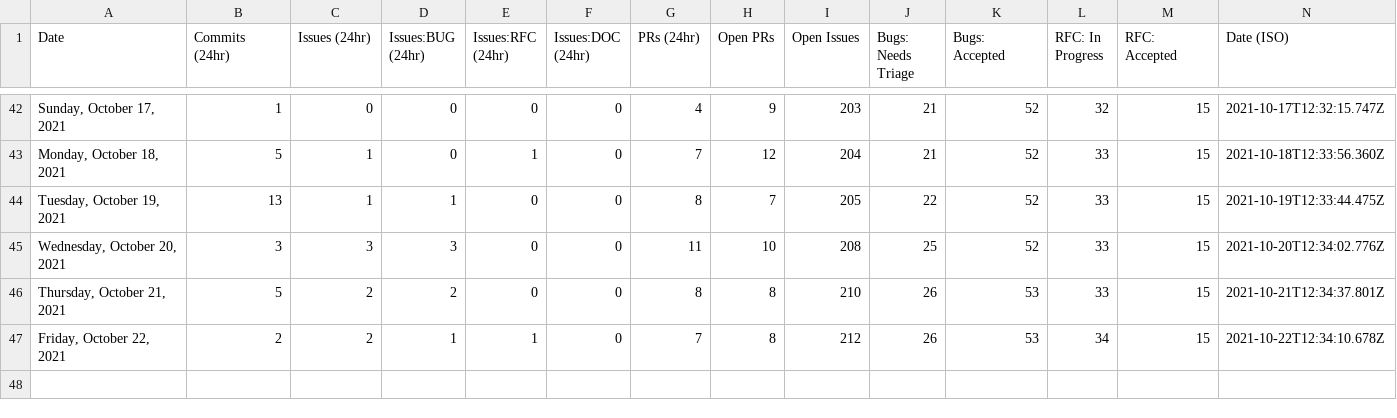
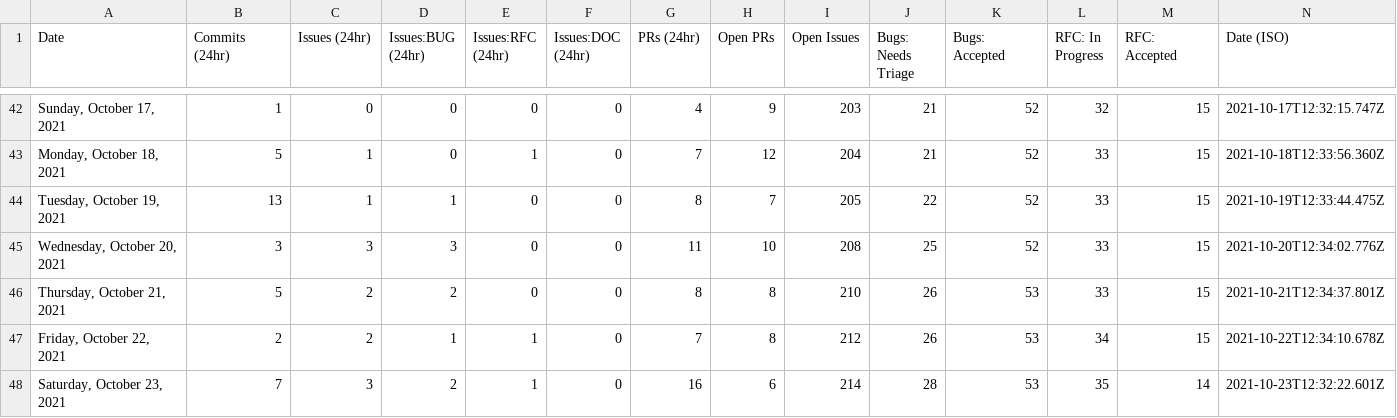
Before and after one commit to Qdigital/astro, a CSV file: scripts/stats/stats.csv, drawn as a sheet; only a part is shown, gaps mark what is left out; the diff names each change by its address in the sheet, - before the commit and + after, or states it on an @@ line.

```diff
--- a/scripts/stats/stats.csv
+++ b/scripts/stats/stats.csv
+row 48: Saturday, October 23, 2021 | 7 | 3 | 2 | 1 | 0 | 16 | 6 | 214 | 28 | 53 | 35 | 14 | 2021-10-23T12:32:22.601Z
```
